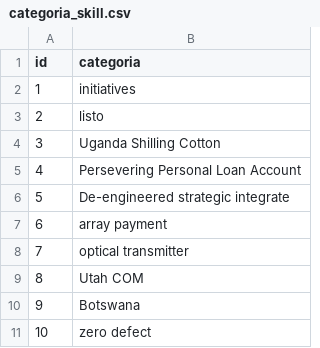
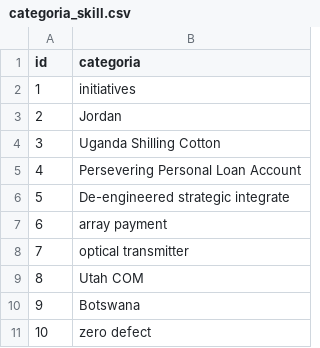
Before and after one commit to BenjaminCarrera/4TS, a CSV file: src/main/resources/config/liquibase/data/categoria_skill.csv, drawn as a sheet.

```diff
--- a/src/main/resources/config/liquibase/data/categoria_skill.csv
+++ b/src/main/resources/config/liquibase/data/categoria_skill.csv
@@ -2,3 +2,3 @@ id;categoria
 1;initiatives
-2;listo
+2;Jordan
 3;Uganda Shilling Cotton
```
Also changed, not shown: src/main/resources/config/liquibase/data/estatus_tarea.csv, src/main/resources/config/liquibase/data/formacion_academica.csv, 37 other files.
